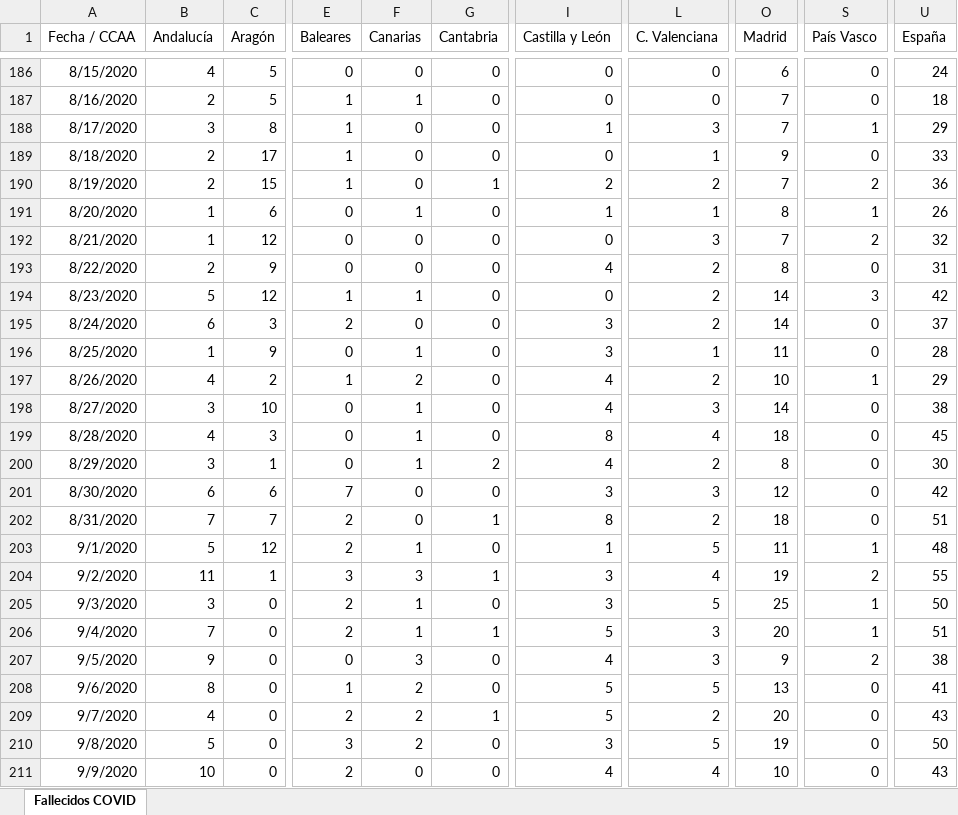
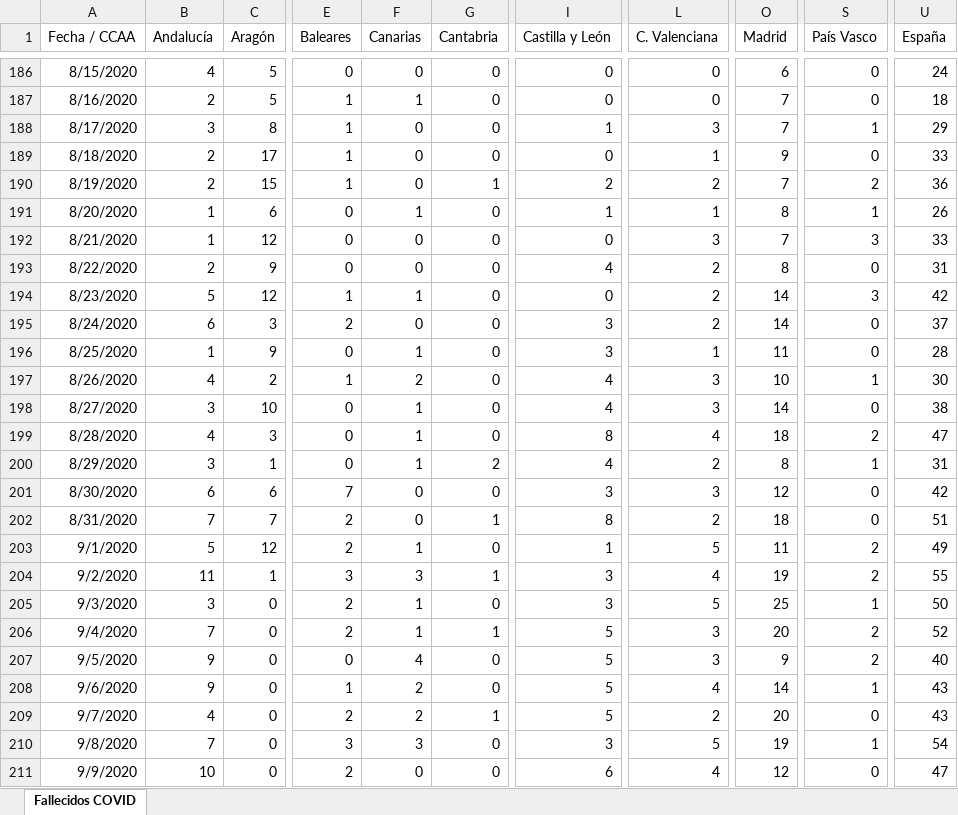
Before and after one commit to svavassori/covid-19-spain, an Excel workbook: csv/Fallecidos_COVID19.xlsx, sheet Fallecidos COVID, drawn as a sheet; only a part is shown, gaps mark what is left out; values as stored, in another font and other column widths than the file's, no borders; the diff covers the shown part only; the diff names each change by its address in the sheet, - before the commit and + after, or states it on an @@ line.

```diff
--- a/csv/Fallecidos_COVID19.xlsx (sheet Fallecidos COVID)
+++ b/csv/Fallecidos_COVID19.xlsx (sheet Fallecidos COVID)
-S192 (País Vasco): 2
+S192 (País Vasco): 3
-U192 (España): 32
+U192 (España): 33
-L197 (C. Valenciana): 2
+L197 (C. Valenciana): 3
-U197 (España): 29
+U197 (España): 30
-S199 (País Vasco): 0
+S199 (País Vasco): 2
-U199 (España): 45
+U199 (España): 47
-S200 (País Vasco): 0
+S200 (País Vasco): 1
-U200 (España): 30
+U200 (España): 31
-S203 (País Vasco): 1
+S203 (País Vasco): 2
-U203 (España): 48
+U203 (España): 49
-S206 (País Vasco): 1
+S206 (País Vasco): 2
-U206 (España): 51
+U206 (España): 52
-F207 (Canarias): 3
+F207 (Canarias): 4
-I207 (Castilla y León): 4
+I207 (Castilla y León): 5
-U207 (España): 38
+U207 (España): 40
-B208 (Andalucía): 8
+B208 (Andalucía): 9
-L208 (C. Valenciana): 5
+L208 (C. Valenciana): 4
-O208 (Madrid): 13
+O208 (Madrid): 14
-S208 (País Vasco): 0
+S208 (País Vasco): 1
-U208 (España): 41
+U208 (España): 43
-B210 (Andalucía): 5
+B210 (Andalucía): 7
-F210 (Canarias): 2
+F210 (Canarias): 3
-S210 (País Vasco): 0
+S210 (País Vasco): 1
-U210 (España): 50
+U210 (España): 54
-I211 (Castilla y León): 4
+I211 (Castilla y León): 6
-O211 (Madrid): 10
+O211 (Madrid): 12
-U211 (España): 43
+U211 (España): 47
```
Also changed, not shown: 1 added row and 24 edited cells elsewhere in this sheet, 5 other files.
